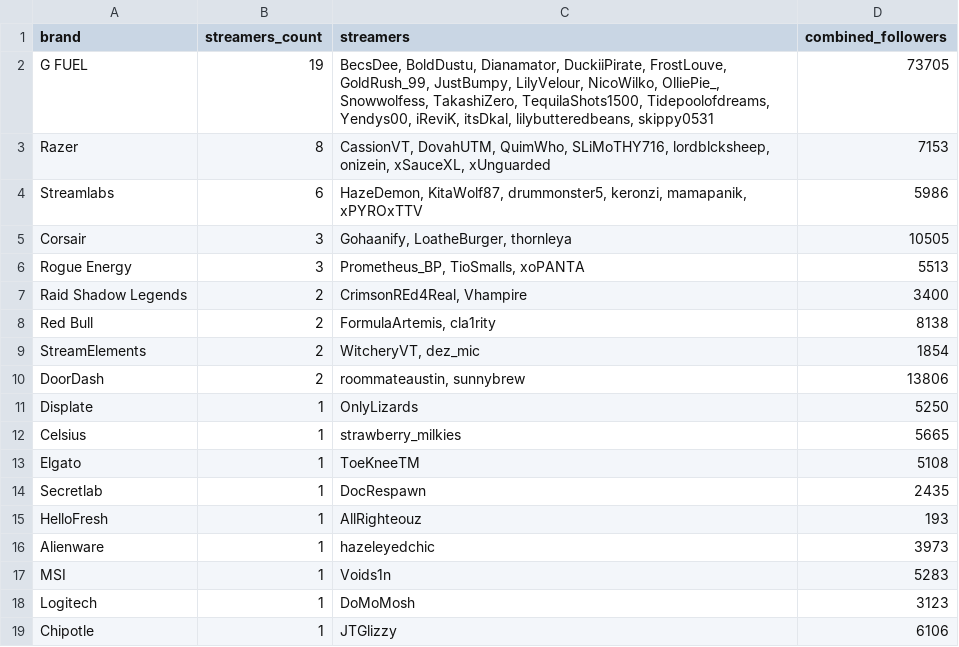
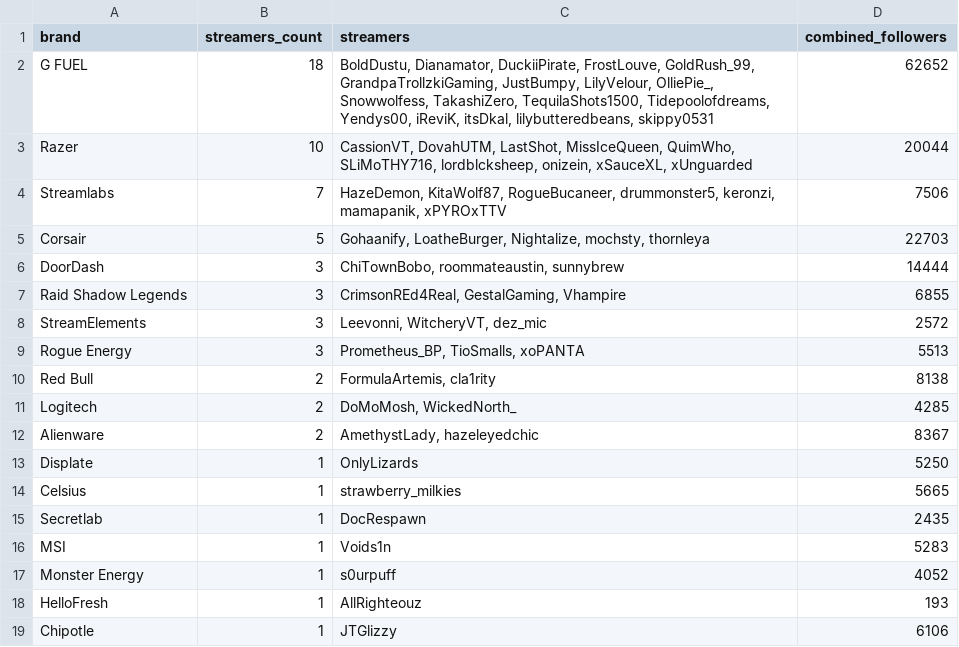
Before and after one commit to Evelynval-w/fracton-scanner, a CSV file: data/brands.csv, drawn as a sheet.

```diff
--- a/data/brands.csv
+++ b/data/brands.csv
@@ -1,19 +1,19 @@
 brand,streamers_count,streamers,combined_followers
-G FUEL,19,"BecsDee, BoldDustu, Dianamator, DuckiiPirate, FrostLouve, GoldRush_99, JustBumpy, LilyVelour, NicoWilko, OlliePie_, Snowwolfess, TakashiZero, TequilaShots1500, Tidepoolofdreams, Yendys00, iReviK, itsDkal, lilybutteredbeans, skippy0531",73705
-Razer,8,"CassionVT, DovahUTM, QuimWho, SLiMoTHY716, lordblcksheep, onizein, xSauceXL, xUnguarded",7153
-Streamlabs,6,"HazeDemon, KitaWolf87, drummonster5, keronzi, mamapanik, xPYROxTTV",5986
-Corsair,3,"Gohaanify, LoatheBurger, thornleya",10505
+G FUEL,18,"BoldDustu, Dianamator, DuckiiPirate, FrostLouve, GoldRush_99, GrandpaTrollzkiGaming, JustBumpy, LilyVelour, OlliePie_, Snowwolfess, TakashiZero, TequilaShots1500, Tidepoolofdreams, Yendys00, iReviK, itsDkal, lilybutteredbeans, skippy0531",62652
+Razer,10,"CassionVT, DovahUTM, LastShot, MissIceQueen, QuimWho, SLiMoTHY716, lordblcksheep, onizein, xSauceXL, xUnguarded",20044
+Streamlabs,7,"HazeDemon, KitaWolf87, RogueBucaneer, drummonster5, keronzi, mamapanik, xPYROxTTV",7506
+Corsair,5,"Gohaanify, LoatheBurger, Nightalize, mochsty, thornleya",22703
+DoorDash,3,"ChiTownBobo, roommateaustin, sunnybrew",14444
+Raid Shadow Legends,3,"CrimsonREd4Real, GestalGaming, Vhampire",6855
+StreamElements,3,"Leevonni, WitcheryVT, dez_mic",2572
 Rogue Energy,3,"Prometheus_BP, TioSmalls, xoPANTA",5513
-Raid Shadow Legends,2,"CrimsonREd4Real, Vhampire",3400
 Red Bull,2,"FormulaArtemis, cla1rity",8138
-StreamElements,2,"WitcheryVT, dez_mic",1854
-DoorDash,2,"roommateaustin, sunnybrew",13806
+Logitech,2,"DoMoMosh, WickedNorth_",4285
+Alienware,2,"AmethystLady, hazeleyedchic",8367
 Displate,1,OnlyLizards,5250
 Celsius,1,strawberry_milkies,5665
-Elgato,1,ToeKneeTM,5108
 Secretlab,1,DocRespawn,2435
+MSI,1,Voids1n,5283
+Monster Energy,1,s0urpuff,4052
 HelloFresh,1,AllRighteouz,193
-Alienware,1,hazeleyedchic,3973
-MSI,1,Voids1n,5283
-Logitech,1,DoMoMosh,3123
 Chipotle,1,JTGlizzy,6106
```
Also changed, not shown: 9 other files.
